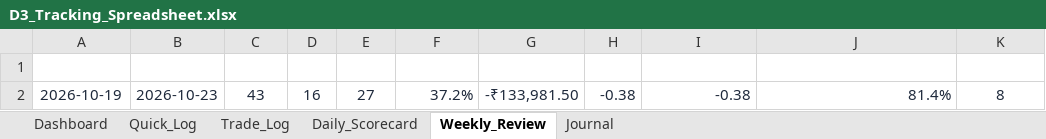
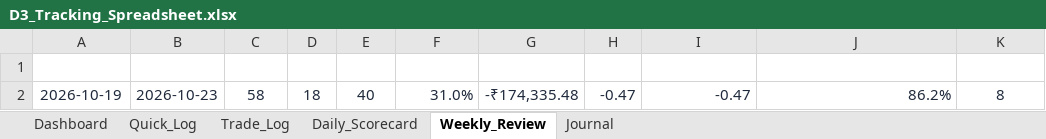
Before and after one commit to trading9429-codes/Trading-Journal, an Excel workbook: deliverables/D3_Tracking_Spreadsheet.xlsx, sheet Weekly_Review, drawn as a sheet; only a part is shown; values as stored, in another font and other column widths than the file's, no borders; the diff names each change by its address in the sheet, - before the commit and + after, or states it on an @@ line.

```diff
--- a/deliverables/D3_Tracking_Spreadsheet.xlsx (sheet Weekly_Review)
+++ b/deliverables/D3_Tracking_Spreadsheet.xlsx (sheet Weekly_Review)
-C2 (Trades): 43
+C2 (Trades): 58
-D2 (Wins): 16
+D2 (Wins): 18
-E2 (Losses): 27
+E2 (Losses): 40
-F2 (Win_Rate): 37.2%
+F2 (Win_Rate): 31.0%
-G2 (Net_PnL): -₹133,981.50
+G2 (Net_PnL): -₹174,335.48
-H2 (Avg_R): -0.38
+H2 (Avg_R): -0.47
-I2 (Expectancy_R): -0.38
+I2 (Expectancy_R): -0.47
-J2 (Checklist_Adherence_Pct): 81.4%
+J2 (Checklist_Adherence_Pct): 86.2%
```
Also changed, not shown: sheet Trade_Log, sheet Quick_Log, sheet Journal, sheet Daily_Scorecard, sheet Dashboard, charts or pictures, 4 other files.
